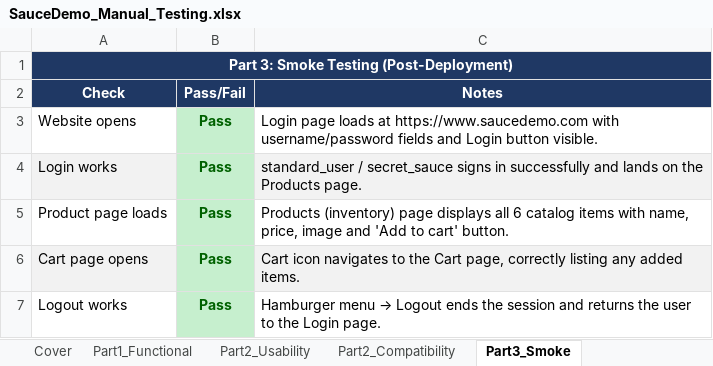
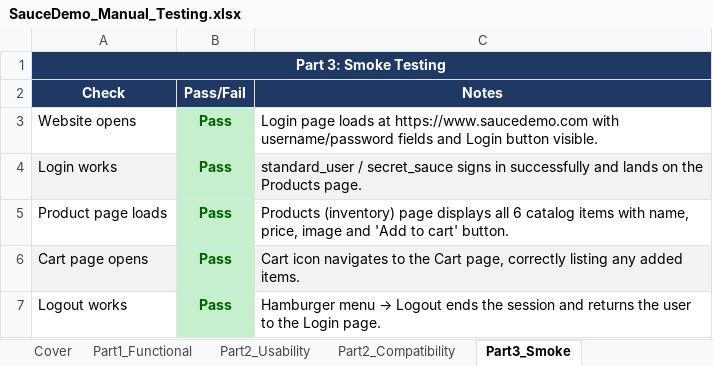
Before and after one commit to anupam073/GSI-Assignments, an Excel workbook: Weekly/Assignment2_Git/SauceDemo_Manual_Testing.xlsx, sheet Part3_Smoke, drawn as a sheet; values as stored, in another font and other column widths than the file's, no borders; the diff names each change by its address in the sheet, - before the commit and + after, or states it on an @@ line.

Commit message:
added Manual Testing

```diff
--- a/Weekly/Assignment2_Git/SauceDemo_Manual_Testing.xlsx (sheet Part3_Smoke)
+++ b/Weekly/Assignment2_Git/SauceDemo_Manual_Testing.xlsx (sheet Part3_Smoke)
-A1 (Check): Part 3: Smoke Testing (Post-Deployment)
+A1 (Check): Part 3: Smoke Testing
```
